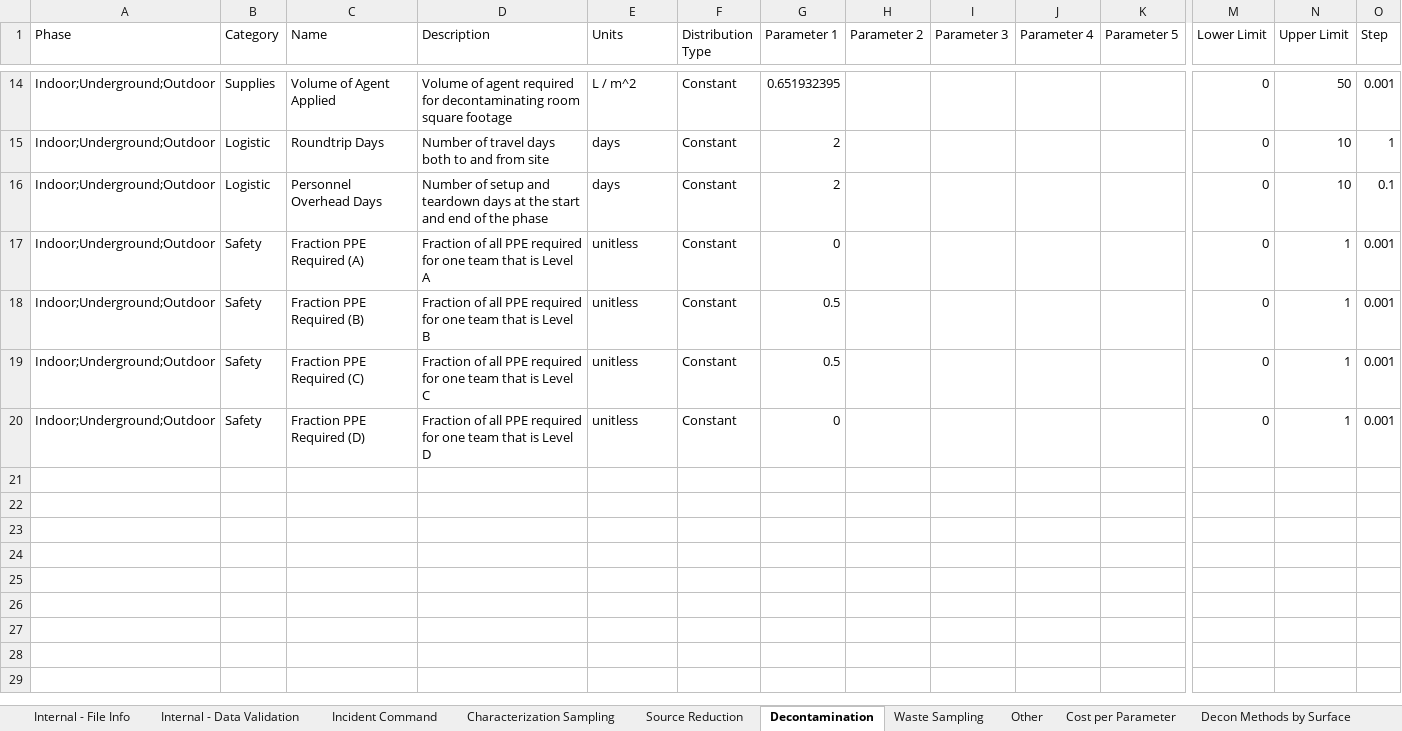
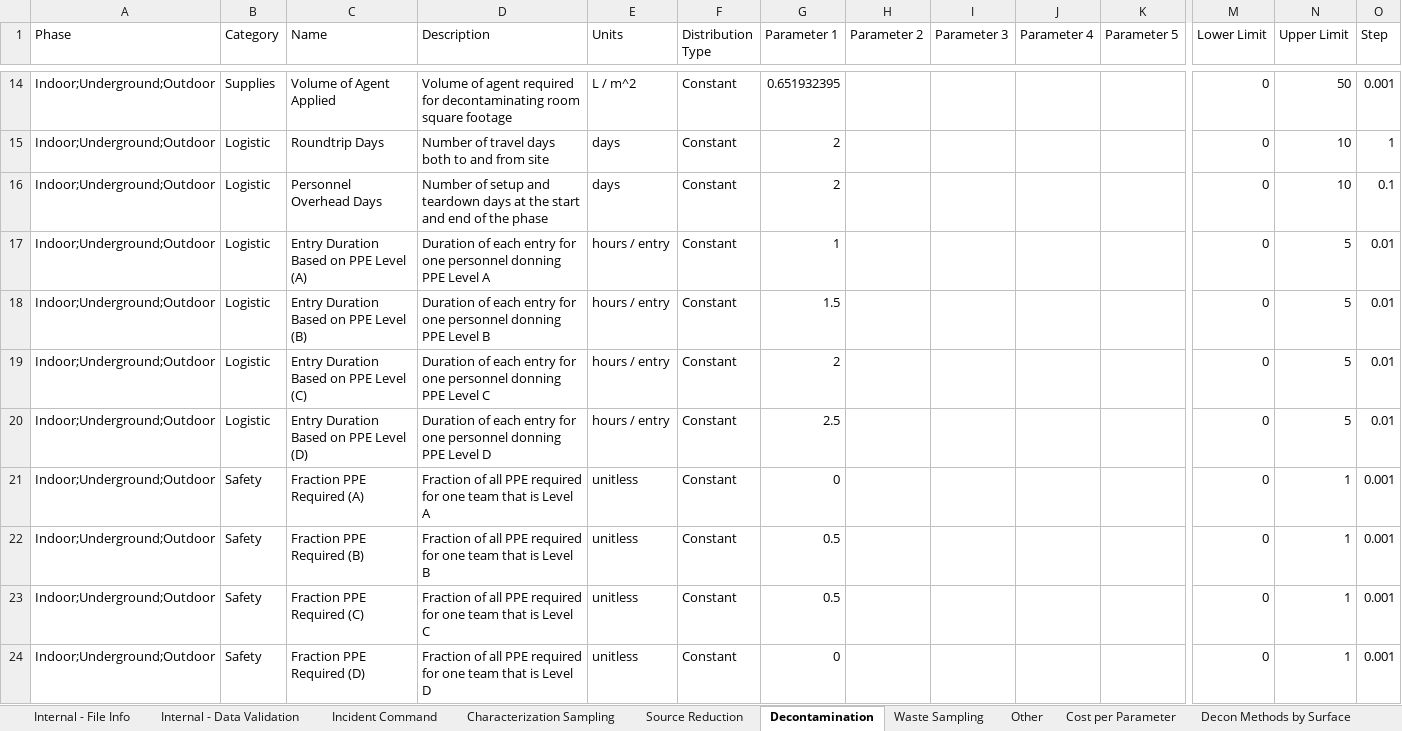
Before and after one commit to USEPA/EPADecon, an Excel workbook: Battelle.EPA.WideAreaDecon.Model.Tests/InputFiles/ModifyParametersTest.xlsx, sheet Decontamination, drawn as a sheet; only a part is shown, gaps mark what is left out; values as stored, in another font and other column widths than the file's, no borders; conditional formats and table styles not drawn; rows hold the shown columns only; the diff names each change by its address in the sheet, - before the commit and + after, or states it on an @@ line.

```diff
--- a/Battelle.EPA.WideAreaDecon.Model.Tests/InputFiles/ModifyParametersTest.xlsx (sheet Decontamination)
+++ b/Battelle.EPA.WideAreaDecon.Model.Tests/InputFiles/ModifyParametersTest.xlsx (sheet Decontamination)
+row 17: Indoor;Underground;Outdoor | Logistic | Entry Duration Based on PPE Level (A) | Duration of each entry for one personnel donning PPE Level A | hours / entry | Constant | 1 |  |  |  |  | 0 | 5 | 0.01
+row 18: Indoor;Underground;Outdoor | Logistic | Entry Duration Based on PPE Level (B) | Duration of each entry for one personnel donning PPE Level B | hours / entry | Constant | 1.5 |  |  |  |  | 0 | 5 | 0.01
+row 19: Indoor;Underground;Outdoor | Logistic | Entry Duration Based on PPE Level (C) | Duration of each entry for one personnel donning PPE Level C | hours / entry | Constant | 2 |  |  |  |  | 0 | 5 | 0.01
+row 20: Indoor;Underground;Outdoor | Logistic | Entry Duration Based on PPE Level (D) | Duration of each entry for one personnel donning PPE Level D | hours / entry | Constant | 2.5 |  |  |  |  | 0 | 5 | 0.01
```
Also changed, not shown: sheet Source Reduction, sheet Characterization Sampling, sheet Cost per Parameter, sheet Waste Sampling, 11 other files.
